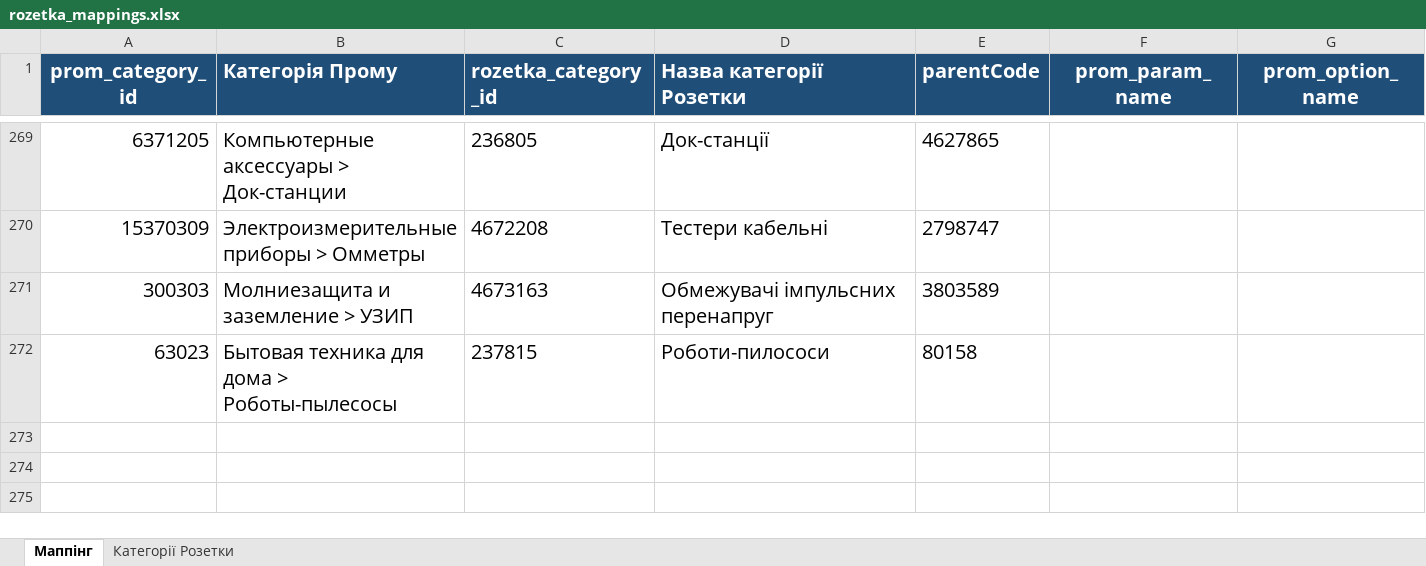
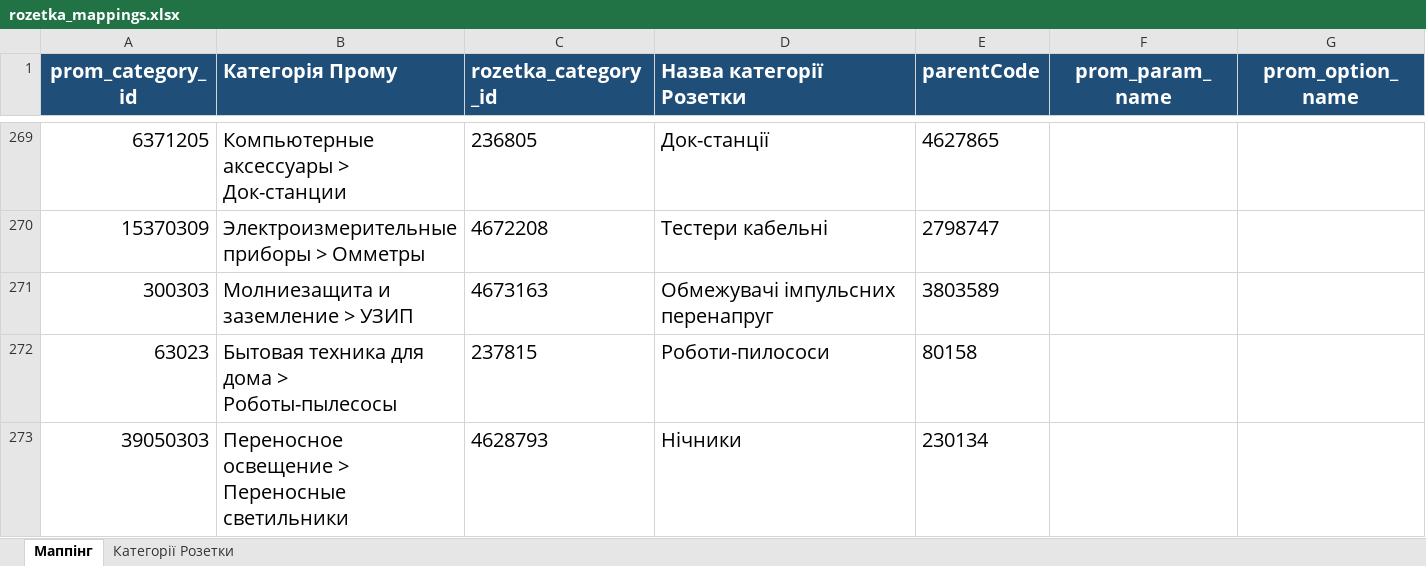
Before and after one commit to oniks98/price-feed-pipeline, an Excel workbook: data/markets/rozetka_mappings.xlsx, sheet Маппінг, drawn as a sheet; only a part is shown, gaps mark what is left out; values as stored, in another font and other column widths than the file's, no borders; the diff names each change by its address in the sheet, - before the commit and + after, or states it on an @@ line.

```diff
--- a/data/markets/rozetka_mappings.xlsx (sheet Маппінг)
+++ b/data/markets/rozetka_mappings.xlsx (sheet Маппінг)
+row 273: 39050303 | Переносное освещение > Переносные светильники | 4628793 | Нічники | 230134
```
Also changed, not shown: data/markets/mappings.xlsx, 5 other files.
